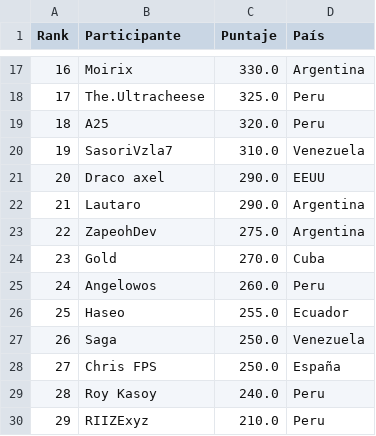
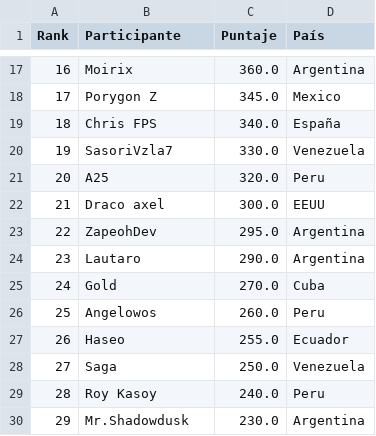
Before and after one commit to carlosacp526/dashboard-torneos-pokemon, a CSV file: score_mundial.csv, drawn as a sheet; only a part is shown, gaps mark what is left out; the diff covers the shown part only.

```diff
--- a/score_mundial.csv
+++ b/score_mundial.csv
@@ -17,14 +17,14 @@ Rank,Participante,Puntaje,País
-16,Moirix,330.0,Argentina
-17,The.Ultracheese,325.0,Peru
-18,A25,320.0,Peru
-19,SasoriVzla7,310.0,Venezuela
-20,Draco axel,290.0,EEUU
-21,Lautaro,290.0,Argentina
-22,ZapeohDev,275.0,Argentina
-23,Gold,270.0,Cuba
-24,Angelowos,260.0,Peru
-25,Haseo,255.0,Ecuador
-26,Saga,250.0,Venezuela
-27,Chris FPS,250.0,España
+16,Moirix,360.0,Argentina
+17,Porygon Z,345.0,Mexico
+18,Chris FPS,340.0,España
+19,SasoriVzla7,330.0,Venezuela
+20,A25,320.0,Peru
+21,Draco axel,300.0,EEUU
+22,ZapeohDev,295.0,Argentina
+23,Lautaro,290.0,Argentina
+24,Gold,270.0,Cuba
+25,Angelowos,260.0,Peru
+26,Haseo,255.0,Ecuador
+27,Saga,250.0,Venezuela
 28,Roy Kasoy,240.0,Peru
-29,RIIZExyz,210.0,Peru
+29,Mr.Shadowdusk,230.0,Argentina
```
Also changed, not shown: 99 edited cells elsewhere in this file, 1 other file.
